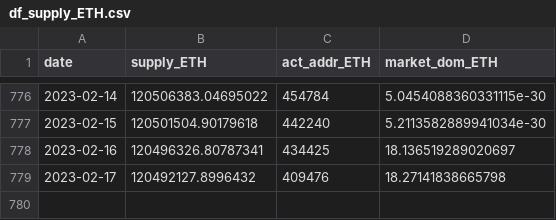
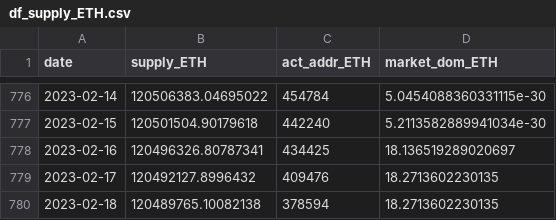
Before and after one commit to jeugregg/ocean_protocol_eth_pred, a CSV file: data/df_supply_ETH.csv, drawn as a sheet; only a part is shown, gaps mark what is left out.

```diff
--- a/data/df_supply_ETH.csv
+++ b/data/df_supply_ETH.csv
@@ -778,2 +778,3 @@ date,supply_ETH,act_addr_ETH,market_dom_ETH
 2023-02-16,120496326.80787341,434425,18.136519289020697
-2023-02-17,120492127.8996432,409476,18.27141838665798
+2023-02-17,120492127.8996432,409476,18.2713602230135
+2023-02-18,120489765.10082138,378594,18.2713602230135
```
Also changed, not shown: data/df_eco.csv, data/df_supply_BTC.csv, 9 other files.
